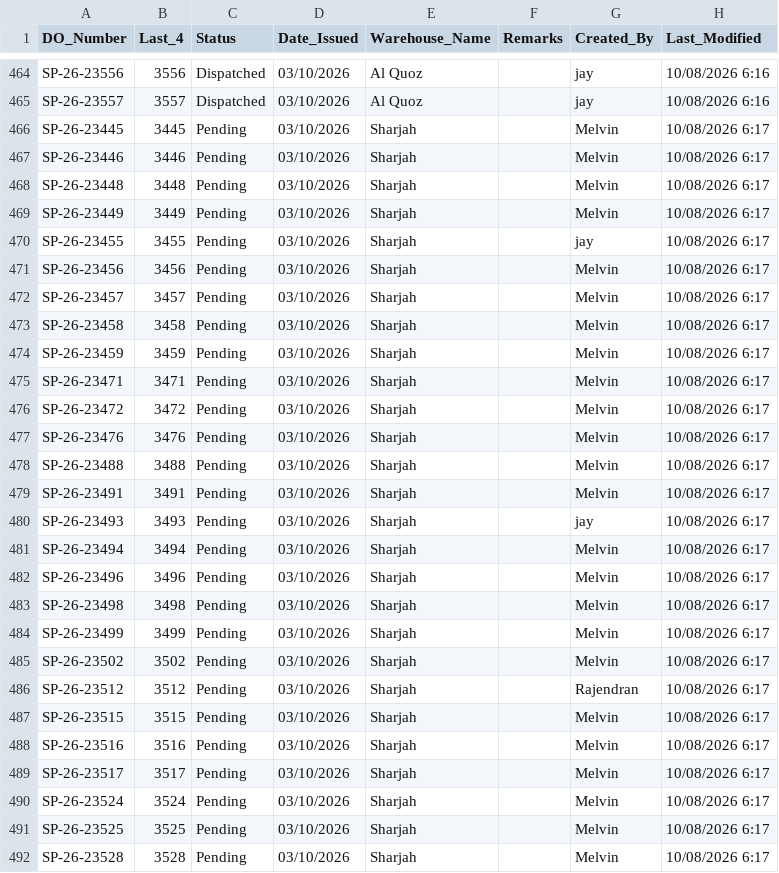
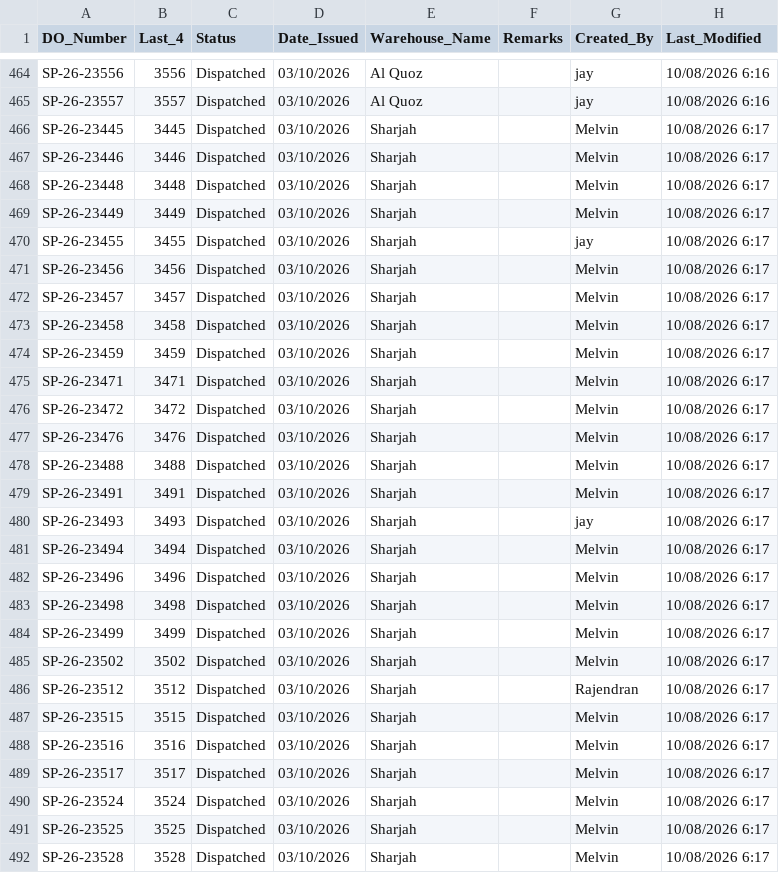
Before and after one commit to inventorycontrol79/warehouse-app, a CSV file: inventory.csv, drawn as a sheet; only a part is shown, gaps mark what is left out; the diff covers the shown part only.

Commit message:
Auto-update from WhatsApp Bot: 2026-10-08 14:08:47

```diff
--- a/inventory.csv
+++ b/inventory.csv
@@ -465,28 +465,28 @@ SP-26-23556,3556,Dispatched,03/10/2026,Al Quoz,,jay,10/08/2026 6:16
 SP-26-23557,3557,Dispatched,03/10/2026,Al Quoz,,jay,10/08/2026 6:16
-SP-26-23445,3445,Pending,03/10/2026,Sharjah,,Melvin,10/08/2026 6:17
-SP-26-23446,3446,Pending,03/10/2026,Sharjah,,Melvin,10/08/2026 6:17
-SP-26-23448,3448,Pending,03/10/2026,Sharjah,,Melvin,10/08/2026 6:17
-SP-26-23449,3449,Pending,03/10/2026,Sharjah,,Melvin,10/08/2026 6:17
-SP-26-23455,3455,Pending,03/10/2026,Sharjah,,jay,10/08/2026 6:17
-SP-26-23456,3456,Pending,03/10/2026,Sharjah,,Melvin,10/08/2026 6:17
-SP-26-23457,3457,Pending,03/10/2026,Sharjah,,Melvin,10/08/2026 6:17
-SP-26-23458,3458,Pending,03/10/2026,Sharjah,,Melvin,10/08/2026 6:17
-SP-26-23459,3459,Pending,03/10/2026,Sharjah,,Melvin,10/08/2026 6:17
-SP-26-23471,3471,Pending,03/10/2026,Sharjah,,Melvin,10/08/2026 6:17
-SP-26-23472,3472,Pending,03/10/2026,Sharjah,,Melvin,10/08/2026 6:17
-SP-26-23476,3476,Pending,03/10/2026,Sharjah,,Melvin,10/08/2026 6:17
-SP-26-23488,3488,Pending,03/10/2026,Sharjah,,Melvin,10/08/2026 6:17
-SP-26-23491,3491,Pending,03/10/2026,Sharjah,,Melvin,10/08/2026 6:17
-SP-26-23493,3493,Pending,03/10/2026,Sharjah,,jay,10/08/2026 6:17
-SP-26-23494,3494,Pending,03/10/2026,Sharjah,,Melvin,10/08/2026 6:17
-SP-26-23496,3496,Pending,03/10/2026,Sharjah,,Melvin,10/08/2026 6:17
-SP-26-23498,3498,Pending,03/10/2026,Sharjah,,Melvin,10/08/2026 6:17
-SP-26-23499,3499,Pending,03/10/2026,Sharjah,,Melvin,10/08/2026 6:17
-SP-26-23502,3502,Pending,03/10/2026,Sharjah,,Melvin,10/08/2026 6:17
-SP-26-23512,3512,Pending,03/10/2026,Sharjah,,Rajendran,10/08/2026 6:17
-SP-26-23515,3515,Pending,03/10/2026,Sharjah,,Melvin,10/08/2026 6:17
-SP-26-23516,3516,Pending,03/10/2026,Sharjah,,Melvin,10/08/2026 6:17
-SP-26-23517,3517,Pending,03/10/2026,Sharjah,,Melvin,10/08/2026 6:17
-SP-26-23524,3524,Pending,03/10/2026,Sharjah,,Melvin,10/08/2026 6:17
-SP-26-23525,3525,Pending,03/10/2026,Sharjah,,Melvin,10/08/2026 6:17
-SP-26-23528,3528,Pending,03/10/2026,Sharjah,,Melvin,10/08/2026 6:17
+SP-26-23445,3445,Dispatched,03/10/2026,Sharjah,,Melvin,10/08/2026 6:17
+SP-26-23446,3446,Dispatched,03/10/2026,Sharjah,,Melvin,10/08/2026 6:17
+SP-26-23448,3448,Dispatched,03/10/2026,Sharjah,,Melvin,10/08/2026 6:17
+SP-26-23449,3449,Dispatched,03/10/2026,Sharjah,,Melvin,10/08/2026 6:17
+SP-26-23455,3455,Dispatched,03/10/2026,Sharjah,,jay,10/08/2026 6:17
+SP-26-23456,3456,Dispatched,03/10/2026,Sharjah,,Melvin,10/08/2026 6:17
+SP-26-23457,3457,Dispatched,03/10/2026,Sharjah,,Melvin,10/08/2026 6:17
+SP-26-23458,3458,Dispatched,03/10/2026,Sharjah,,Melvin,10/08/2026 6:17
+SP-26-23459,3459,Dispatched,03/10/2026,Sharjah,,Melvin,10/08/2026 6:17
+SP-26-23471,3471,Dispatched,03/10/2026,Sharjah,,Melvin,10/08/2026 6:17
+SP-26-23472,3472,Dispatched,03/10/2026,Sharjah,,Melvin,10/08/2026 6:17
+SP-26-23476,3476,Dispatched,03/10/2026,Sharjah,,Melvin,10/08/2026 6:17
+SP-26-23488,3488,Dispatched,03/10/2026,Sharjah,,Melvin,10/08/2026 6:17
+SP-26-23491,3491,Dispatched,03/10/2026,Sharjah,,Melvin,10/08/2026 6:17
+SP-26-23493,3493,Dispatched,03/10/2026,Sharjah,,jay,10/08/2026 6:17
+SP-26-23494,3494,Dispatched,03/10/2026,Sharjah,,Melvin,10/08/2026 6:17
+SP-26-23496,3496,Dispatched,03/10/2026,Sharjah,,Melvin,10/08/2026 6:17
+SP-26-23498,3498,Dispatched,03/10/2026,Sharjah,,Melvin,10/08/2026 6:17
+SP-26-23499,3499,Dispatched,03/10/2026,Sharjah,,Melvin,10/08/2026 6:17
+SP-26-23502,3502,Dispatched,03/10/2026,Sharjah,,Melvin,10/08/2026 6:17
+SP-26-23512,3512,Dispatched,03/10/2026,Sharjah,,Rajendran,10/08/2026 6:17
+SP-26-23515,3515,Dispatched,03/10/2026,Sharjah,,Melvin,10/08/2026 6:17
+SP-26-23516,3516,Dispatched,03/10/2026,Sharjah,,Melvin,10/08/2026 6:17
+SP-26-23517,3517,Dispatched,03/10/2026,Sharjah,,Melvin,10/08/2026 6:17
+SP-26-23524,3524,Dispatched,03/10/2026,Sharjah,,Melvin,10/08/2026 6:17
+SP-26-23525,3525,Dispatched,03/10/2026,Sharjah,,Melvin,10/08/2026 6:17
+SP-26-23528,3528,Dispatched,03/10/2026,Sharjah,,Melvin,10/08/2026 6:17
```
Also changed, not shown: 35 edited cells elsewhere in this file.
